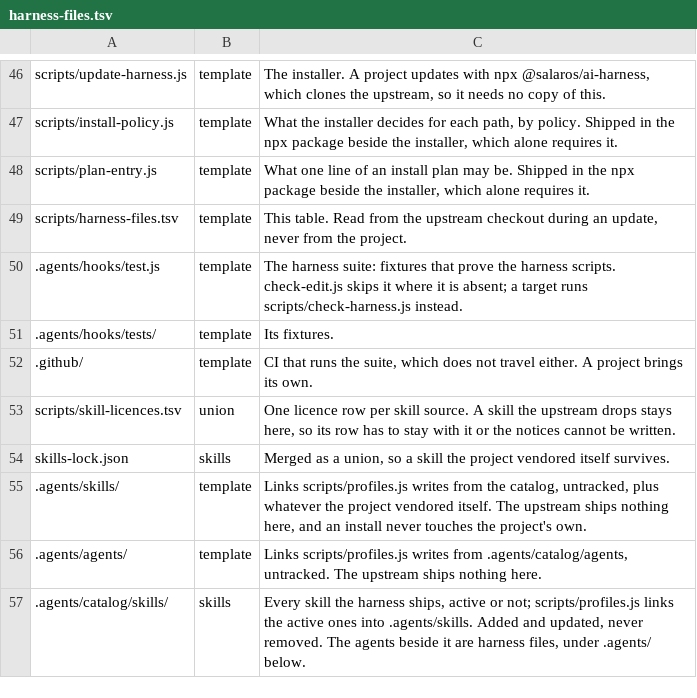
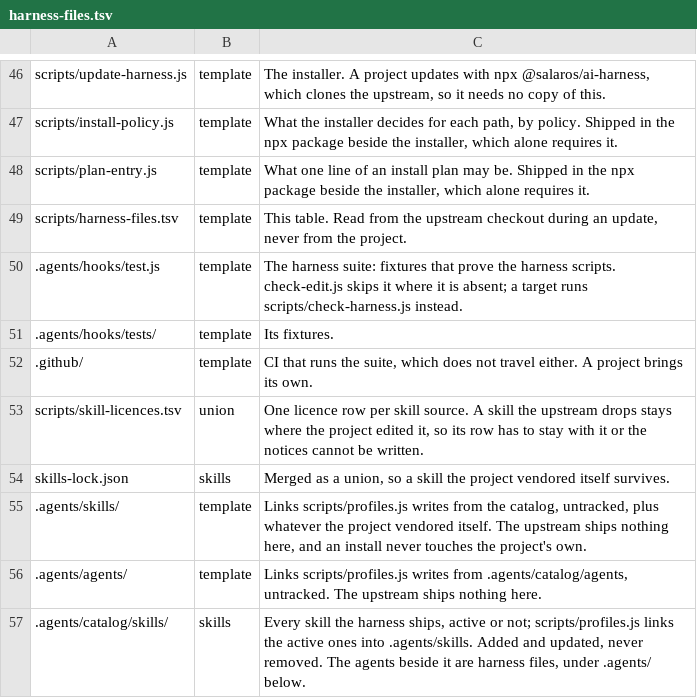
Before and after one commit to salaros/ai-harness, a TSV file: scripts/harness-files.tsv, drawn as a sheet; only a part is shown, gaps mark what is left out.

Commit message:
docs(update): record that dropped skills leave on update
The skill-licences.tsv row in harness-files.tsv said a dropped skill
always stays; now only an edited one does. The notes record the user's
choice and the scratch update from 0.9.1 that checked it.

```diff
--- a/scripts/harness-files.tsv
+++ b/scripts/harness-files.tsv
@@ -52,3 +52,3 @@ scripts/harness-files.tsv	template	This table. Read from the upstream checkout d
 .github/	template	CI that runs the suite, which does not travel either. A project brings its own.
-scripts/skill-licences.tsv	union	One licence row per skill source. A skill the upstream drops stays here, so its row has to stay with it or the notices cannot be written.
+scripts/skill-licences.tsv	union	One licence row per skill source. A skill the upstream drops stays where the project edited it, so its row has to stay with it or the notices cannot be written.
 skills-lock.json	skills	Merged as a union, so a skill the project vendored itself survives.
```
Also changed, not shown: 1 other file.
